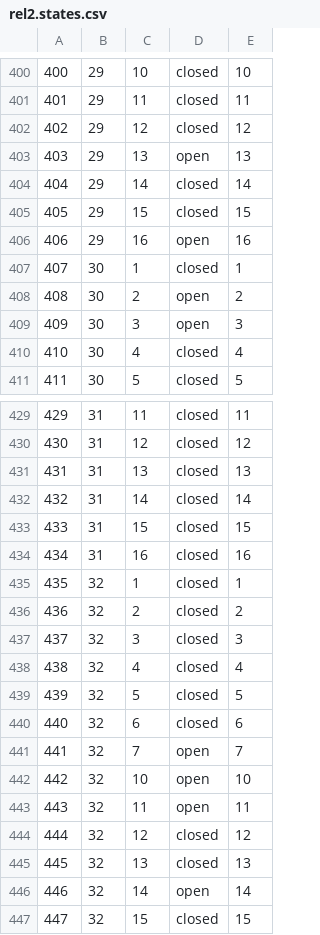
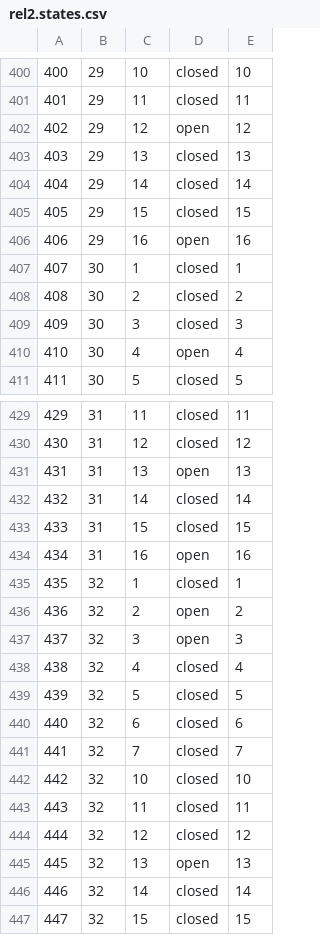
Before and after one commit to james-barnard/nitrobrew, a CSV file: data/rel2.states.csv, drawn as a sheet; only a part is shown, gaps mark what is left out; the diff covers the shown part only.

```diff
--- a/data/rel2.states.csv
+++ b/data/rel2.states.csv
@@ -401,4 +401,4 @@
 401,29,11,closed,11
-402,29,12,closed,12
-403,29,13,open,13
+402,29,12,open,12
+403,29,13,closed,13
 404,29,14,closed,14
@@ -407,5 +407,5 @@
 407,30,1,closed,1
-408,30,2,open,2
-409,30,3,open,3
-410,30,4,closed,4
+408,30,2,closed,2
+409,30,3,closed,3
+410,30,4,open,4
 411,30,5,closed,5
@@ -430,9 +430,9 @@
 430,31,12,closed,12
-431,31,13,closed,13
+431,31,13,open,13
 432,31,14,closed,14
 433,31,15,closed,15
-434,31,16,closed,16
+434,31,16,open,16
 435,32,1,closed,1
-436,32,2,closed,2
-437,32,3,closed,3
+436,32,2,open,2
+437,32,3,open,3
 438,32,4,closed,4
@@ -440,8 +440,8 @@
 440,32,6,closed,6
-441,32,7,open,7
-442,32,10,open,10
-443,32,11,open,11
+441,32,7,closed,7
+442,32,10,closed,10
+443,32,11,closed,11
 444,32,12,closed,12
-445,32,13,closed,13
-446,32,14,open,14
+445,32,13,open,13
+446,32,14,closed,14
 447,32,15,closed,15
```
Also changed, not shown: 28 added rows and 46 edited cells elsewhere in this file, data/rel2.steps.csv, 1 other file.
